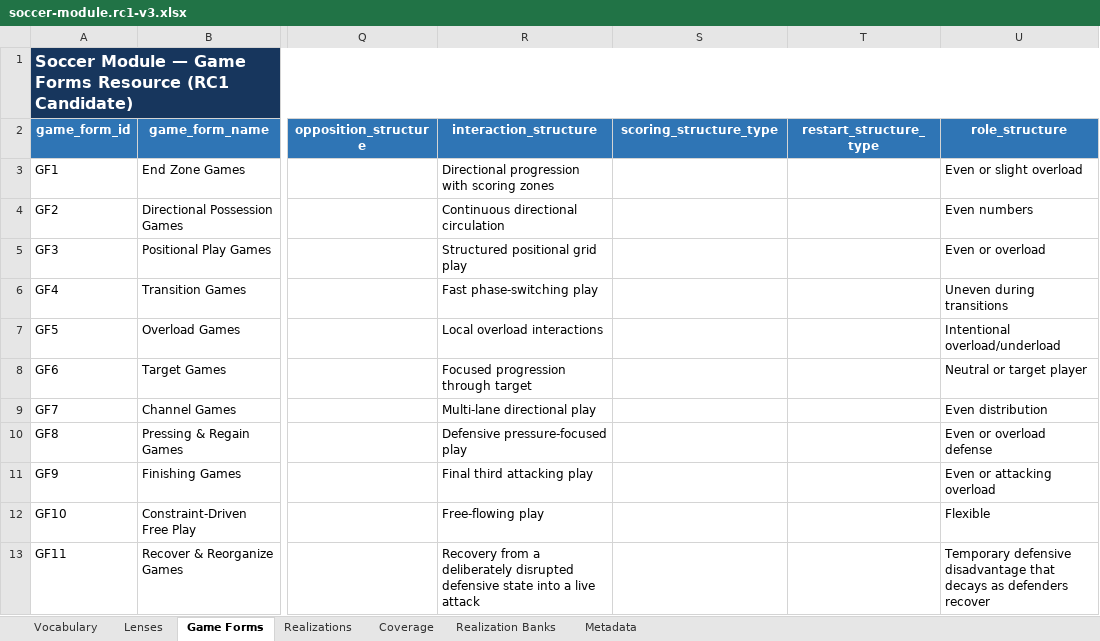
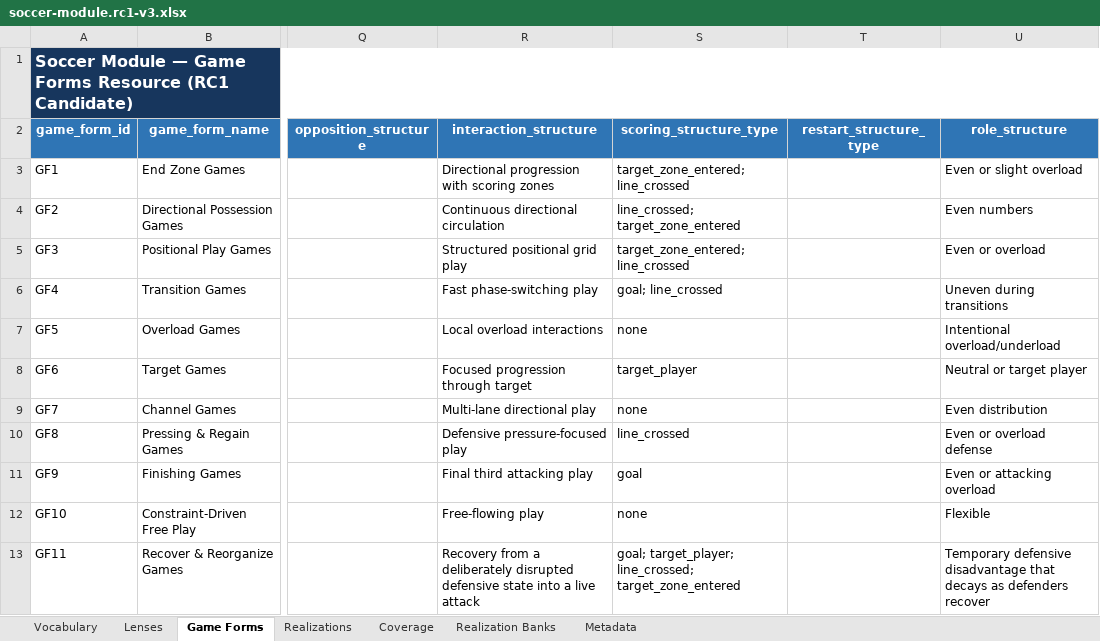
Before and after one commit to aicoachingsolutions/challenge-point, an Excel workbook: back/data/sport-modules/soccer/soccer-module.rc1-v3.xlsx, sheet Game Forms, drawn as a sheet; only a part is shown, gaps mark what is left out; values as stored, in another font and other column widths than the file's, no borders; table styles not drawn; the diff names each change by its address in the sheet, - before the commit and + after, or states it on an @@ line.

```diff
--- a/back/data/sport-modules/soccer/soccer-module.rc1-v3.xlsx (sheet Game Forms)
+++ b/back/data/sport-modules/soccer/soccer-module.rc1-v3.xlsx (sheet Game Forms)
-S3 (scoring_structure_type): (empty)
+S3 (scoring_structure_type): target_zone_entered; line_crossed
-S4 (scoring_structure_type): (empty)
+S4 (scoring_structure_type): line_crossed; target_zone_entered
-S5 (scoring_structure_type): (empty)
+S5 (scoring_structure_type): target_zone_entered; line_crossed
-S6 (scoring_structure_type): (empty)
+S6 (scoring_structure_type): goal; line_crossed
-S7 (scoring_structure_type): (empty)
+S7 (scoring_structure_type): none
-S8 (scoring_structure_type): (empty)
+S8 (scoring_structure_type): target_player
-S9 (scoring_structure_type): (empty)
+S9 (scoring_structure_type): none
-S10 (scoring_structure_type): (empty)
+S10 (scoring_structure_type): line_crossed
-S11 (scoring_structure_type): (empty)
+S11 (scoring_structure_type): goal
-S12 (scoring_structure_type): (empty)
+S12 (scoring_structure_type): none
-S13 (scoring_structure_type): (empty)
+S13 (scoring_structure_type): goal; target_player; line_crossed; target_zone_entered
```
Also changed, not shown: back/data/sport-modules/soccer/rpc-workbook.rc1.1.xlsm, 23 other files.
